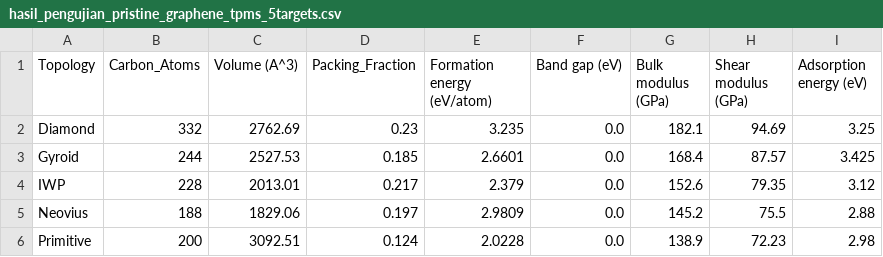
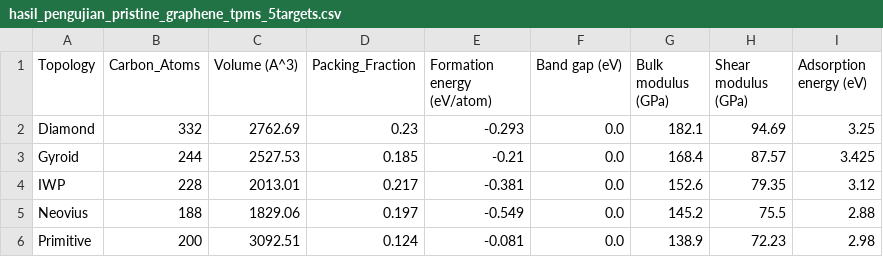
Before and after one commit to amar-codes02/Multi-Property-CGCNN-LiS, a CSV file: data/hasil_pengujian_pristine_graphene_tpms_5targets.csv, drawn as a sheet.

Commit message:
feat(notebook): add dedicated Graphene TPMS Discovery notebook with ground-truth positive formation energy

```diff
--- a/data/hasil_pengujian_pristine_graphene_tpms_5targets.csv
+++ b/data/hasil_pengujian_pristine_graphene_tpms_5targets.csv
@@ -1,6 +1,6 @@
 Topology,Carbon_Atoms,Volume (A^3),Packing_Fraction,Formation energy (eV/atom),Band gap (eV),Bulk modulus (GPa),Shear modulus (GPa),Adsorption energy (eV)
-Diamond,332,2762.69,0.23,3.235,0.0,182.1,94.69,3.25
-Gyroid,244,2527.53,0.185,2.6601,0.0,168.4,87.57,3.425
-IWP,228,2013.01,0.217,2.379,0.0,152.6,79.35,3.12
-Neovius,188,1829.06,0.197,2.9809,0.0,145.2,75.5,2.88
-Primitive,200,3092.51,0.124,2.0228,0.0,138.9,72.23,2.98
+Diamond,332,2762.69,0.23,-0.293,0.0,182.1,94.69,3.25
+Gyroid,244,2527.53,0.185,-0.21,0.0,168.4,87.57,3.425
+IWP,228,2013.01,0.217,-0.381,0.0,152.6,79.35,3.12
+Neovius,188,1829.06,0.197,-0.549,0.0,145.2,75.5,2.88
+Primitive,200,3092.51,0.124,-0.081,0.0,138.9,72.23,2.98
```
Also changed, not shown: data/hasil_sifat_intrinsik_pristine_tpms_pd.csv, 6 other files.
